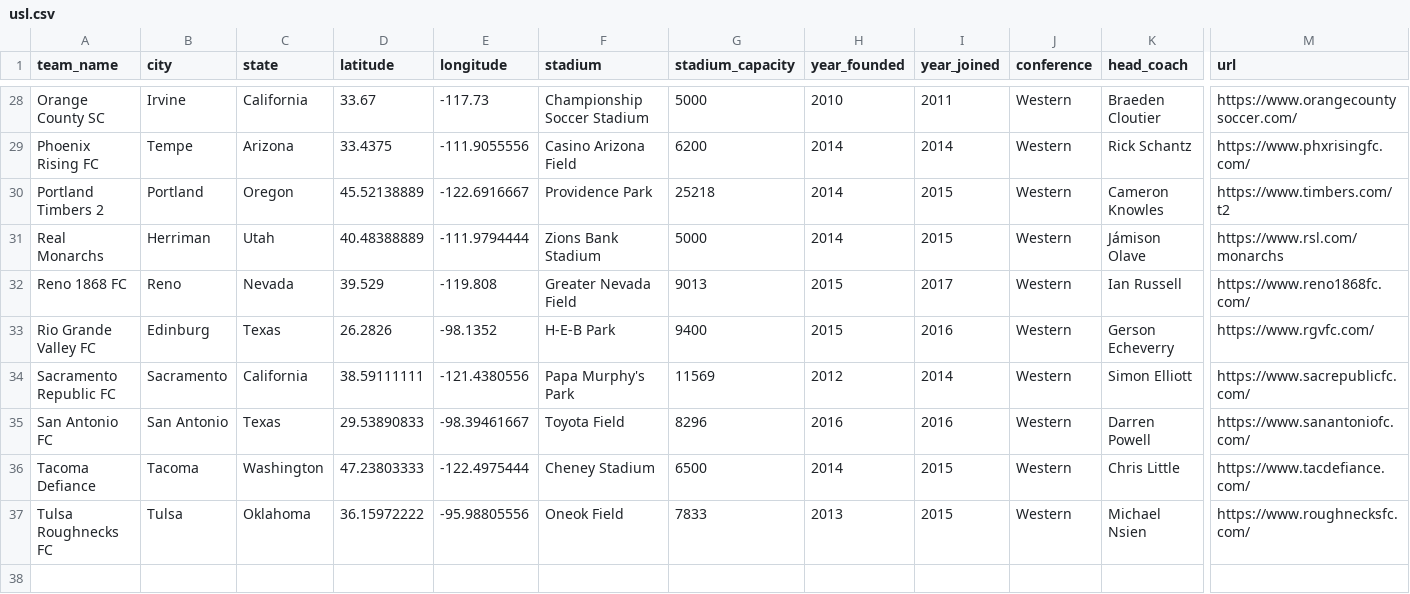
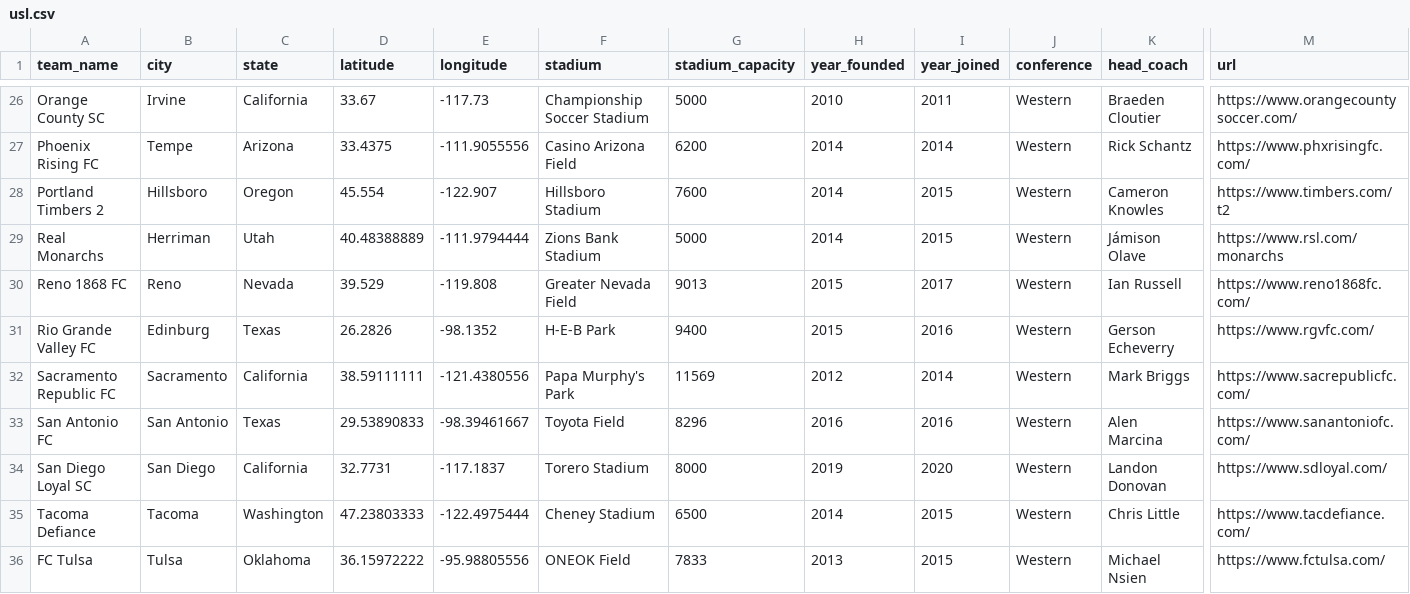
Before and after one commit to aaronrahman326/usa-soccer, a CSV file: usl.csv, drawn as a sheet; only a part is shown, gaps mark what is left out; addresses are those after the commit; rows hold the shown columns only; the diff covers the shown part only; the diff names each change by its address in the sheet, - before the commit and + after, or states it on an @@ line.

```diff
--- a/usl.csv
+++ b/usl.csv
-B28 (city): Portland
+B28 (city): Hillsboro
-D28 (latitude): 45.52138889
+D28 (latitude): 45.554
-E28 (longitude): -122.6916667
+E28 (longitude): -122.907
-F28 (stadium): Providence Park
+F28 (stadium): Hillsboro Stadium
-G28 (stadium_capacity): 25218
+G28 (stadium_capacity): 7600
-K32 (head_coach): Simon Elliott
+K32 (head_coach): Mark Briggs
-K33 (head_coach): Darren Powell
+K33 (head_coach): Alen Marcina
+row 34: San Diego Loyal SC | San Diego | California | 32.7731 | -117.1837 | Torero Stadium | 8000 | 2019 | 2020 | Western | Landon Donovan | https://www.sdloyal.com/
-A36 (team_name): Tulsa Roughnecks FC
+A36 (team_name): FC Tulsa
-F36 (stadium): Oneok Field
+F36 (stadium): ONEOK Field
-M36 (url): https://www.roughnecksfc.com/
+M36 (url): https://www.fctulsa.com/
```
Also changed, not shown: 2 added rows, 4 removed rows and 14 edited cells elsewhere in this file.
